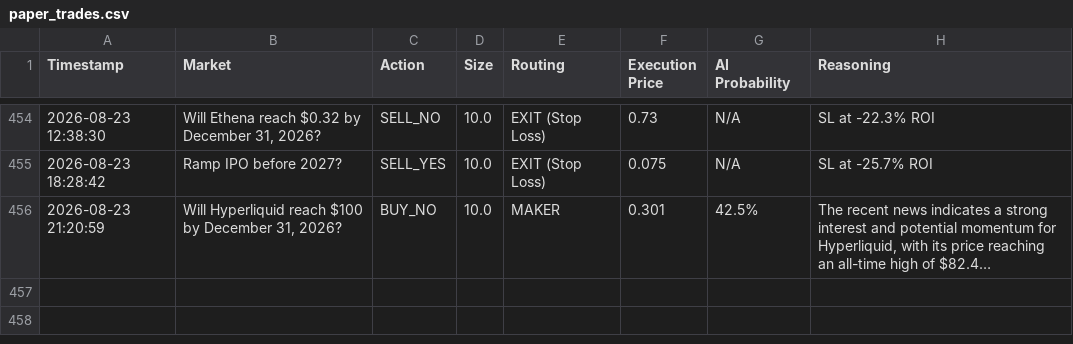
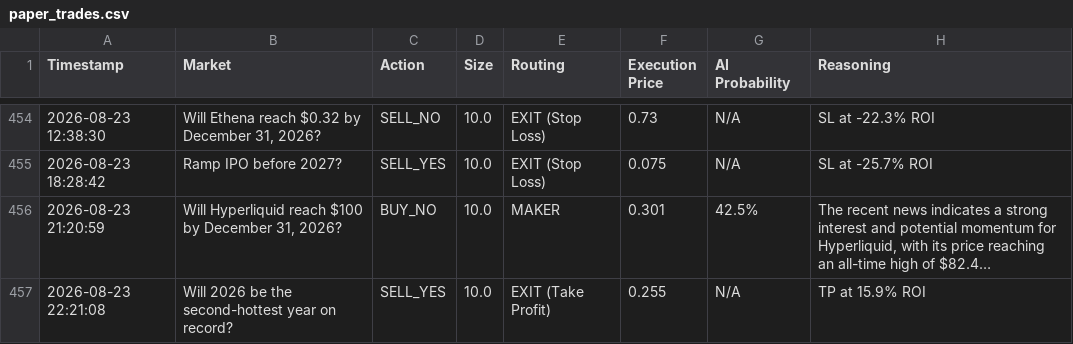
Before and after one commit to fakharhussain1305/polymarket-quant-bot, a CSV file: paper_trades.csv, drawn as a sheet; only a part is shown, gaps mark what is left out; long unchanged cells end in …; the diff names each change by its address in the sheet, - before the commit and + after, or states it on an @@ line.

```diff
--- a/paper_trades.csv
+++ b/paper_trades.csv
+row 457: 2026-08-23 22:21:08 | Will 2026 be the second-hottest year on record? | SELL_YES | 10.0 | EXIT (Take Profit) | 0.255 | N/A | TP at 15.9% ROI
```
Also changed, not shown: 1 other file.
